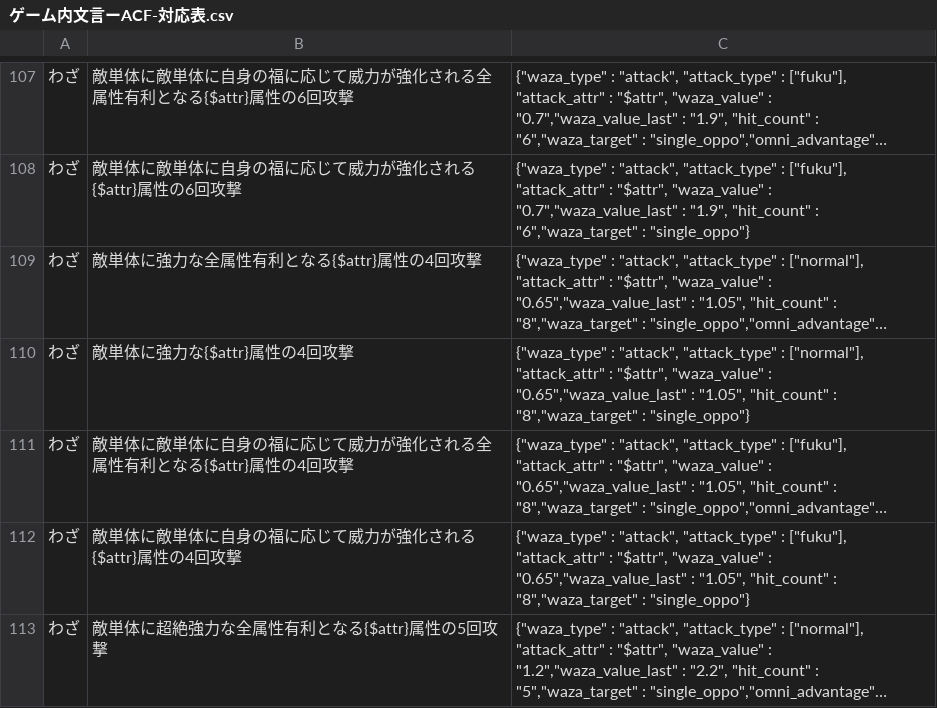
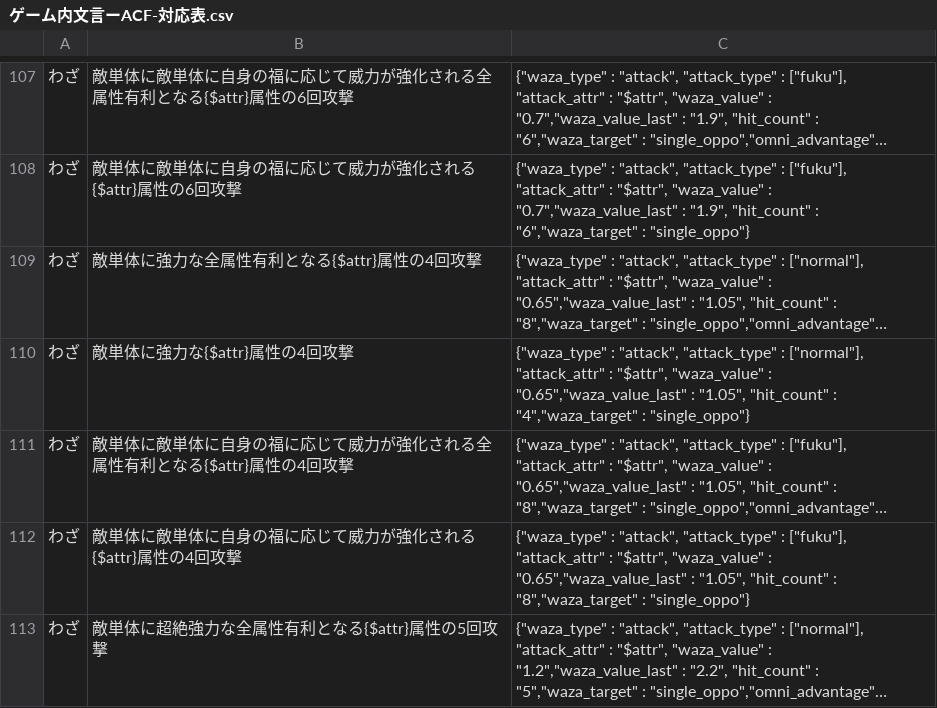
Before and after one commit to satorub01-cyber/kotodaman-db, a CSV file: lib/ゲーム内文言ーACF-対応表.csv, drawn as a sheet; only a part is shown, gaps mark what is left out; long unchanged cells end in …; the diff names each change by its address in the sheet, - before the commit and + after, or states it on an @@ line.

Commit message:
対応表タイポ修正

```diff
--- a/lib/ゲーム内文言ーACF-対応表.csv
+++ b/lib/ゲーム内文言ーACF-対応表.csv
-C110: …"hit_count" : "8","waza_target" : "single_oppo"}
+C110: …"hit_count" : "4","waza_target" : "single_oppo"}
```
